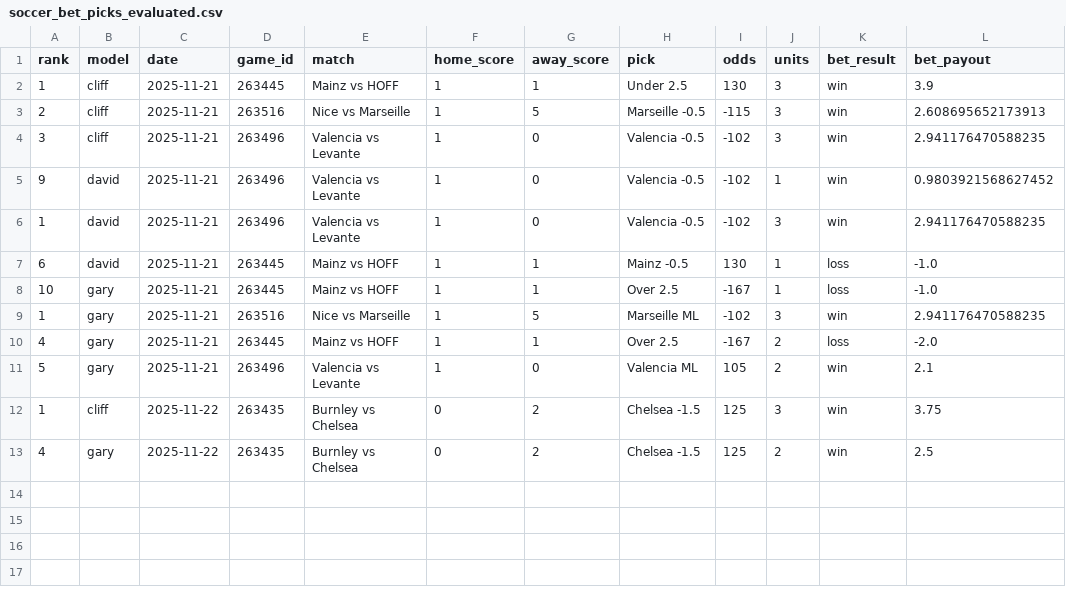
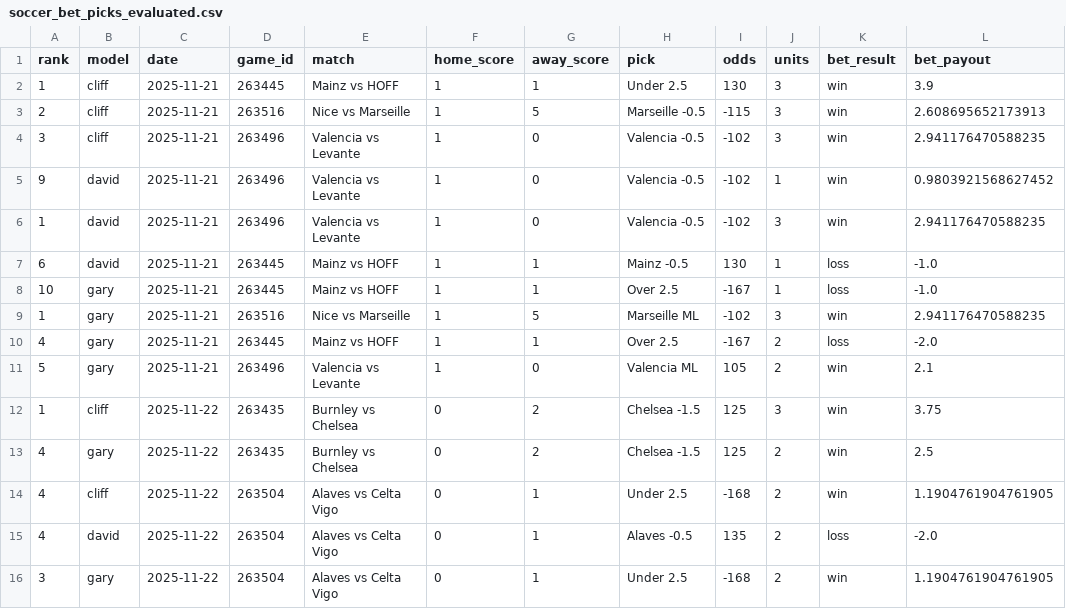
Before and after one commit to aaroncolesmith/llm_betting_model, a CSV file: data/soccer_bet_picks_evaluated.csv, drawn as a sheet.

```diff
--- a/data/soccer_bet_picks_evaluated.csv
+++ b/data/soccer_bet_picks_evaluated.csv
@@ -13 +13,4 @@ rank,model,date,game_id,match,home_score,away_score,pick,odds,units,bet_result,b
 4,gary,2025-11-22,263435,Burnley vs Chelsea,0,2,Chelsea -1.5,125,2,win,2.5
+4,cliff,2025-11-22,263504,Alaves vs Celta Vigo,0,1,Under 2.5,-168,2,win,1.1904761904761905
+4,david,2025-11-22,263504,Alaves vs Celta Vigo,0,1,Alaves -0.5,135,2,loss,-2.0
+3,gary,2025-11-22,263504,Alaves vs Celta Vigo,0,1,Under 2.5,-168,2,win,1.1904761904761905
```
Also changed, not shown: data/soccer_game_results.csv.
